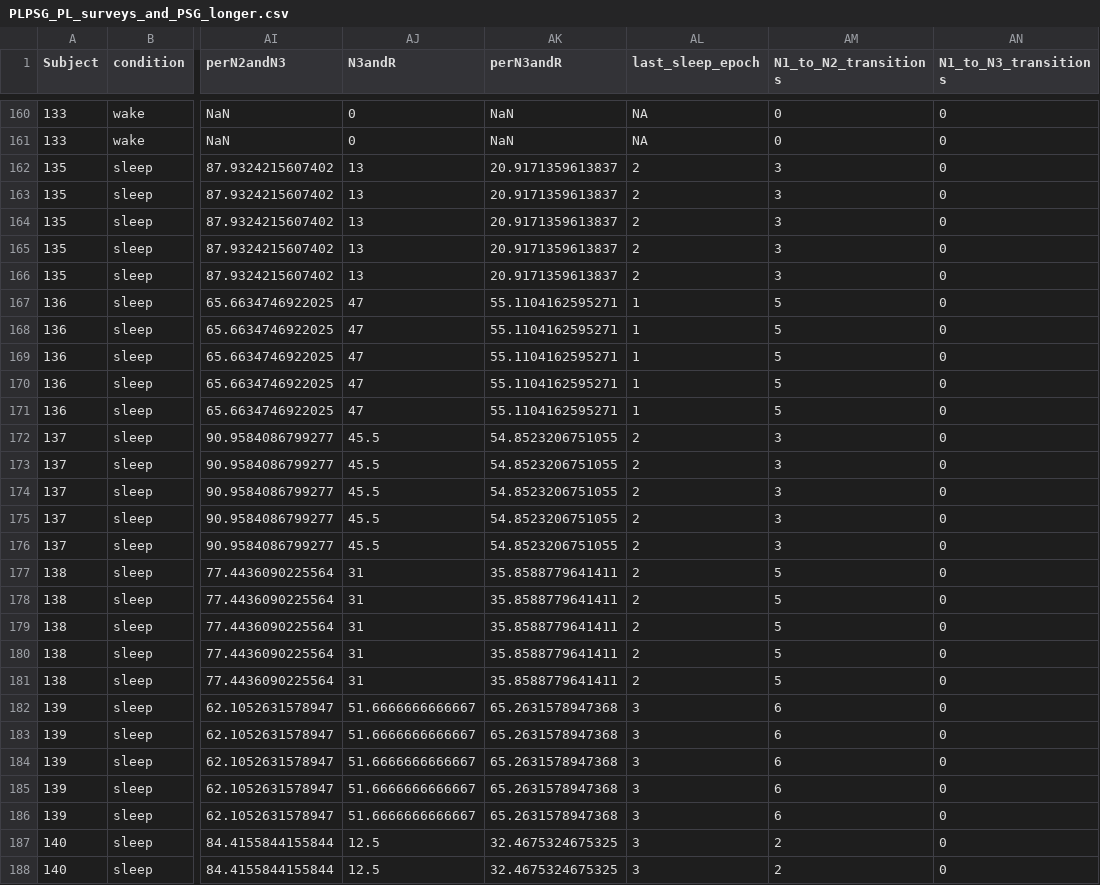
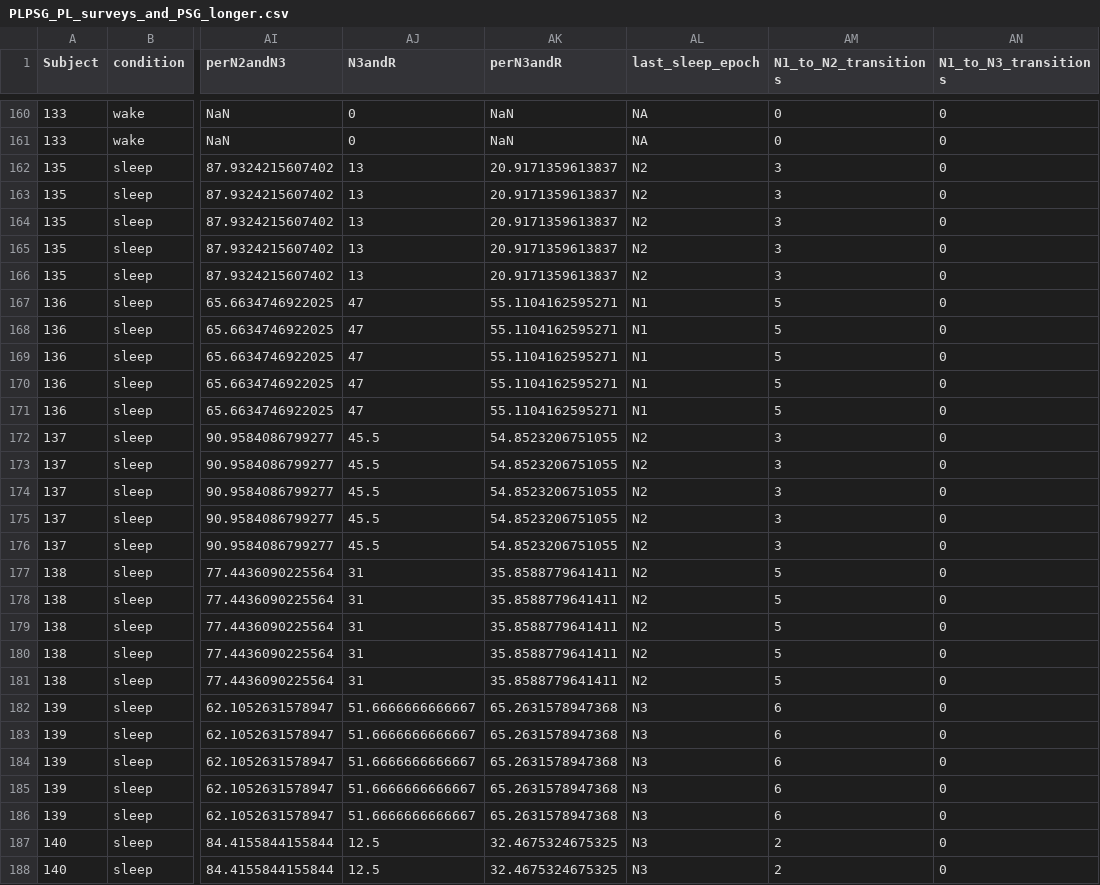
Before and after one commit to katie-reis/PLPSG, a CSV file: Dataframes/Combined-Dataframes/PLPSG_PL_surveys_and_PSG_longer.csv, drawn as a sheet; only a part is shown, gaps mark what is left out; the diff covers the shown part only; the diff names each change by its address in the sheet, - before the commit and + after, or states it on an @@ line.

```diff
--- a/Dataframes/Combined-Dataframes/PLPSG_PL_surveys_and_PSG_longer.csv
+++ b/Dataframes/Combined-Dataframes/PLPSG_PL_surveys_and_PSG_longer.csv
-AL162:AL166 (last_sleep_epoch): 2
+AL162:AL166 (last_sleep_epoch): N2
-AL167:AL171 (last_sleep_epoch): 1
+AL167:AL171 (last_sleep_epoch): N1
-AL172:AL181 (last_sleep_epoch): 2
+AL172:AL181 (last_sleep_epoch): N2
-AL182:AL188 (last_sleep_epoch): 3
+AL182:AL188 (last_sleep_epoch): N3
```
Also changed, not shown: 118 edited cells elsewhere in this file, Dataframes/Combined-Dataframes/PLPSG_PL_surveys_and_PSG_longer_abbrev_for_analysis.csv, Dataframes/Combined-Dataframes/PLPSG_PL_surveys_and_PSG_wider.csv, 1 other file.
